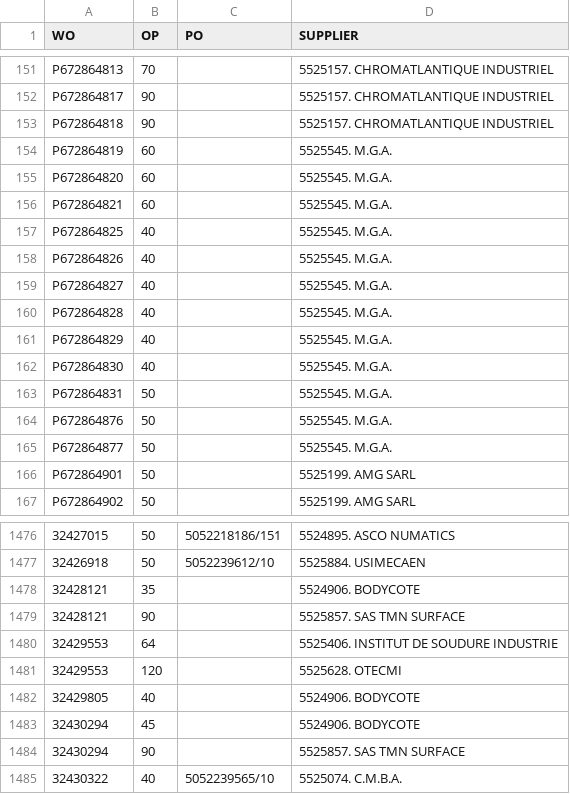
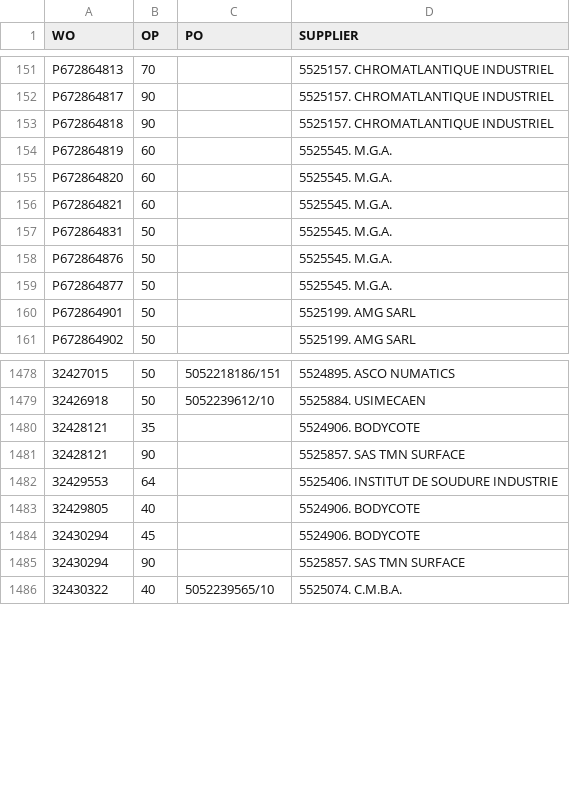
Before and after one commit to Visualys/Cyberplan, a CSV file: CND_OPEXT.csv, drawn as a sheet; only a part is shown, gaps mark what is left out; removed rows and columns are numbered as before the commit, all else as after; the diff covers the shown part only; the diff names each change by its address in the sheet, - before the commit and + after, or states it on an @@ line.

```diff
--- a/CND_OPEXT.csv
+++ b/CND_OPEXT.csv
-row 157: P672864825 | 40 |  | 5525545. M.G.A.
-row 158: P672864826 | 40 |  | 5525545. M.G.A.
-row 159: P672864827 | 40 |  | 5525545. M.G.A.
-row 160: P672864828 | 40 |  | 5525545. M.G.A.
-row 161: P672864829 | 40 |  | 5525545. M.G.A.
-row 162: P672864830 | 40 |  | 5525545. M.G.A.
-row 1481: 32429553 | 120 |  | 5525628. OTECMI
```
Also changed, not shown: 8 added rows and 16 edited cells elsewhere in this file.
